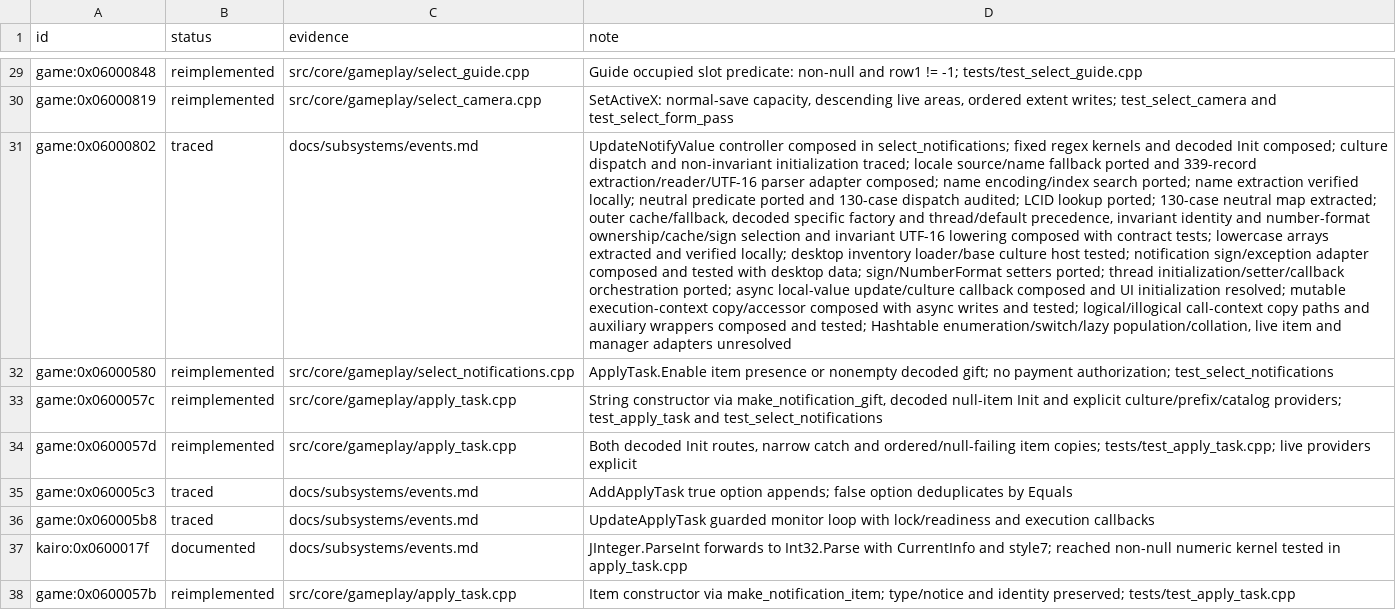
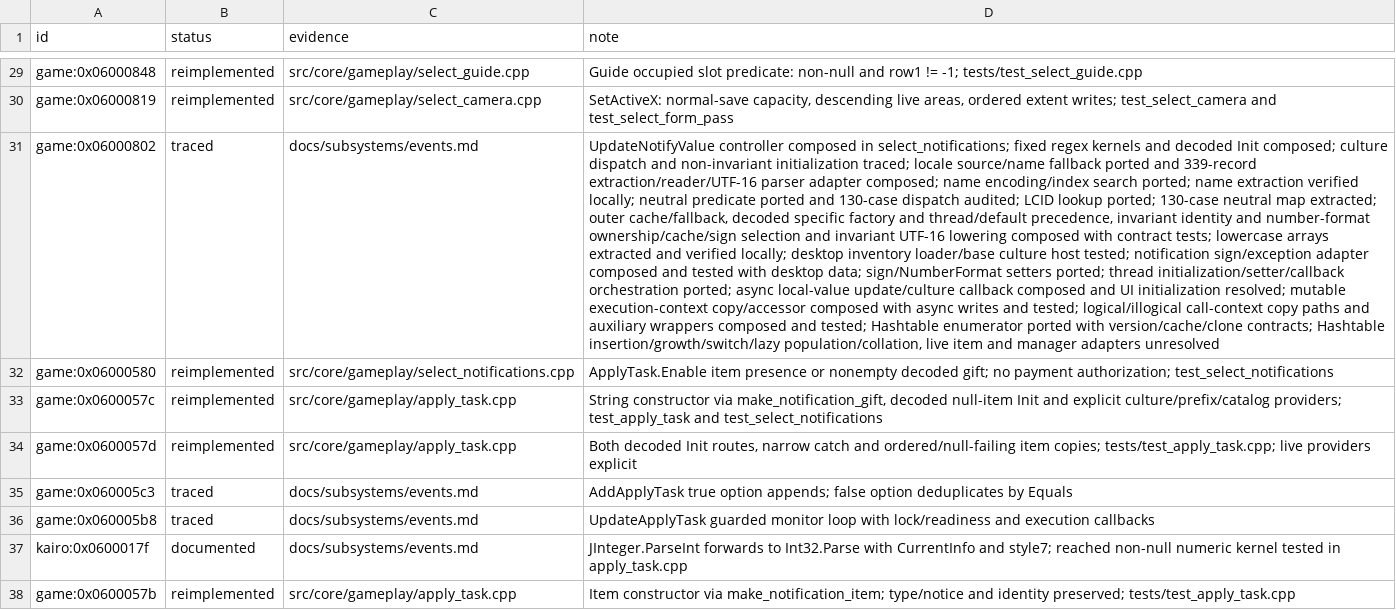
Before and after one commit to Tim-campy/magicians-saga-port, a TSV file: re/status/ui.tsv, drawn as a sheet; only a part is shown, gaps mark what is left out; the diff names each change by its address in the sheet, - before the commit and + after, or states it on an @@ line.

Commit message:
port(events): preserve Hashtable enumeration order and invalidation

```diff
--- a/re/status/ui.tsv
+++ b/re/status/ui.tsv
-D31 (note): …tested; Hashtable enumeration/switch/lazy population/collation, live…
+D31 (note): …tested; Hashtable enumerator ported with version/cache/clone contracts; Hashtable insertion/growth/switch/lazy population/collation, live…
```
Also changed, not shown: 7 other files.
